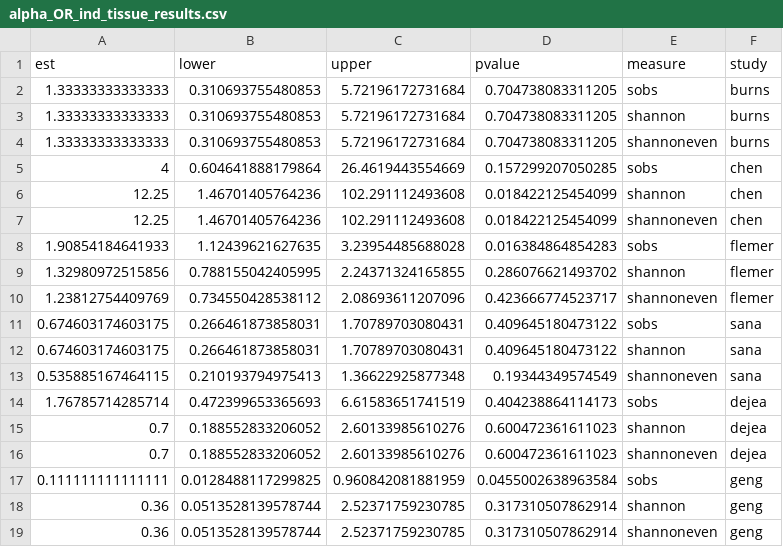
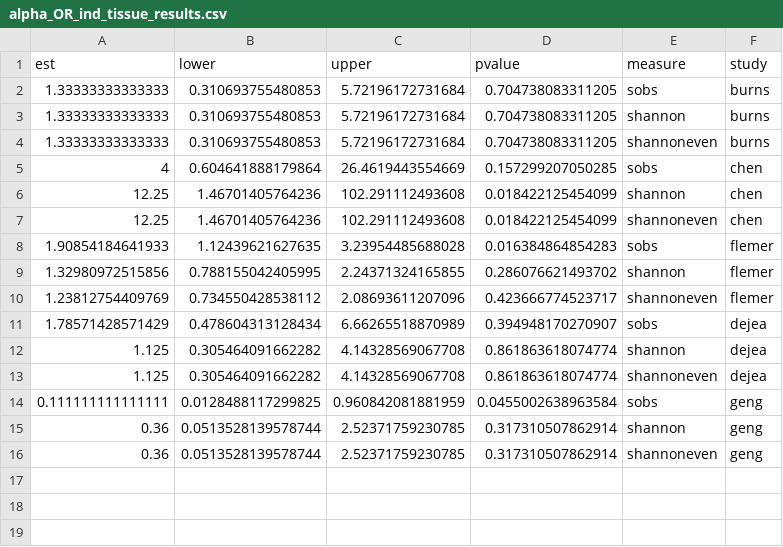
Before and after one commit to SchlossLab/Sze_CRCMetaAnalysis_mBio_2018, a CSV file: data/process/tables/alpha_OR_ind_tissue_results.csv, drawn as a sheet.

```diff
--- a/data/process/tables/alpha_OR_ind_tissue_results.csv
+++ b/data/process/tables/alpha_OR_ind_tissue_results.csv
@@ -10,8 +10,5 @@
 1.23812754409769,0.734550428538112,2.08693611207096,0.423666774523717,"shannoneven","flemer"
-0.674603174603175,0.266461873858031,1.70789703080431,0.409645180473122,"sobs","sana"
-0.674603174603175,0.266461873858031,1.70789703080431,0.409645180473122,"shannon","sana"
-0.535885167464115,0.210193794975413,1.36622925877348,0.19344349574549,"shannoneven","sana"
-1.76785714285714,0.472399653365693,6.61583651741519,0.404238864114173,"sobs","dejea"
-0.7,0.188552833206052,2.60133985610276,0.600472361611023,"shannon","dejea"
-0.7,0.188552833206052,2.60133985610276,0.600472361611023,"shannoneven","dejea"
+1.78571428571429,0.478604313128434,6.66265518870989,0.394948170270907,"sobs","dejea"
+1.125,0.305464091662282,4.14328569067708,0.861863618074774,"shannon","dejea"
+1.125,0.305464091662282,4.14328569067708,0.861863618074774,"shannoneven","dejea"
 0.111111111111111,0.0128488117299825,0.960842081881959,0.0455002638963584,"sobs","geng"
```
Also changed, not shown: data/process/tables/alpha_OR_ind_unmatched_tissue_results.csv, data/process/tables/alpha_adn_OR_ind_tissue_results.csv, 6 other files.
